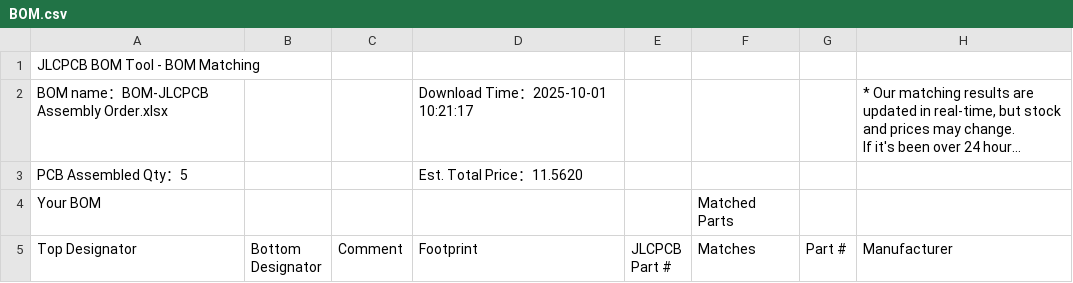
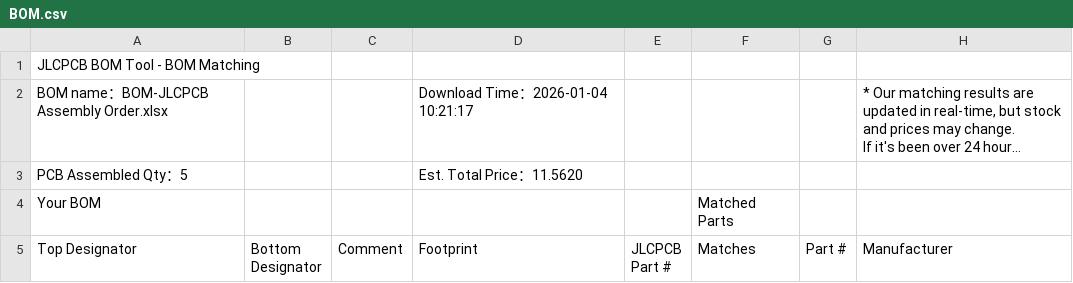
Before and after one commit to LightestDark/Metaboard, a CSV file: PRODUCTION/BOM.csv, drawn as a sheet; only a part is shown; long unchanged cells end in …; the diff names each change by its address in the sheet, - before the commit and + after, or states it on an @@ line.

Commit message:
Update BOM.csv

```diff
--- a/PRODUCTION/BOM.csv
+++ b/PRODUCTION/BOM.csv
-D2 (Footprint): Download Time：2025-10-01 10:21:17
+D2 (Footprint): Download Time：2026-01-04 10:21:17
```
